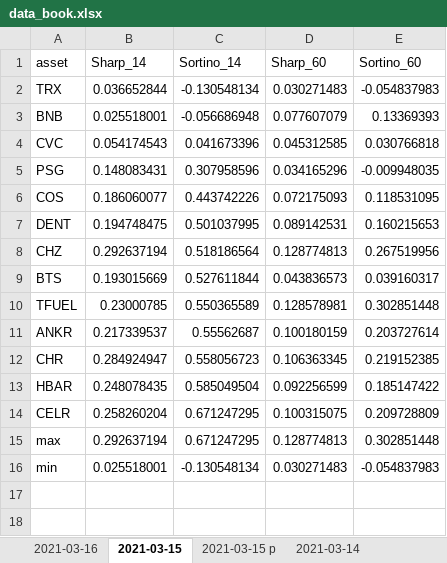
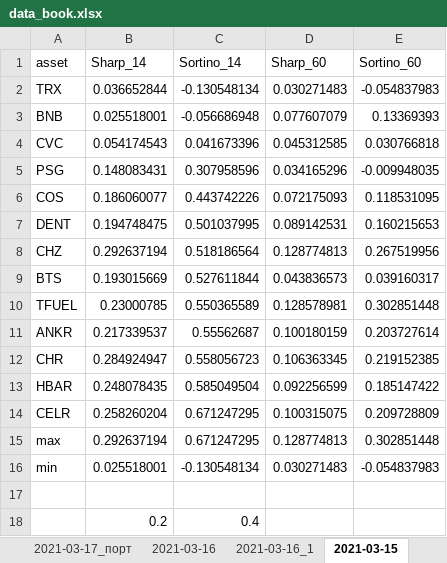
Before and after one commit to Profnastill/Binance, an Excel workbook: data_book.xlsx, sheet 2021-03-15, drawn as a sheet; values as stored, in another font and other column widths than the file's, no borders; the diff names each change by its address in the sheet, - before the commit and + after, or states it on an @@ line.

```diff
--- a/data_book.xlsx (sheet 2021-03-15)
+++ b/data_book.xlsx (sheet 2021-03-15)
+sheet tab: 2021-03-17_порт
+sheet tab: 2021-03-16_1
+row 17: (empty)
+row 18:  | 0.2 | 0.4
```
Also changed, not shown: sheet 2021-03-16, other sheet tabs, 6 other files.
